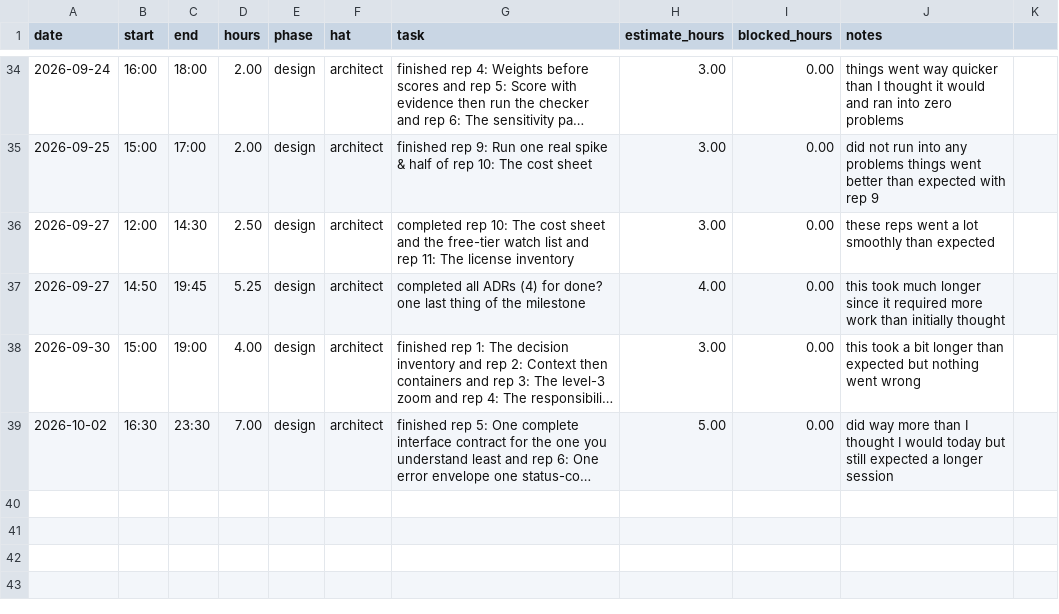
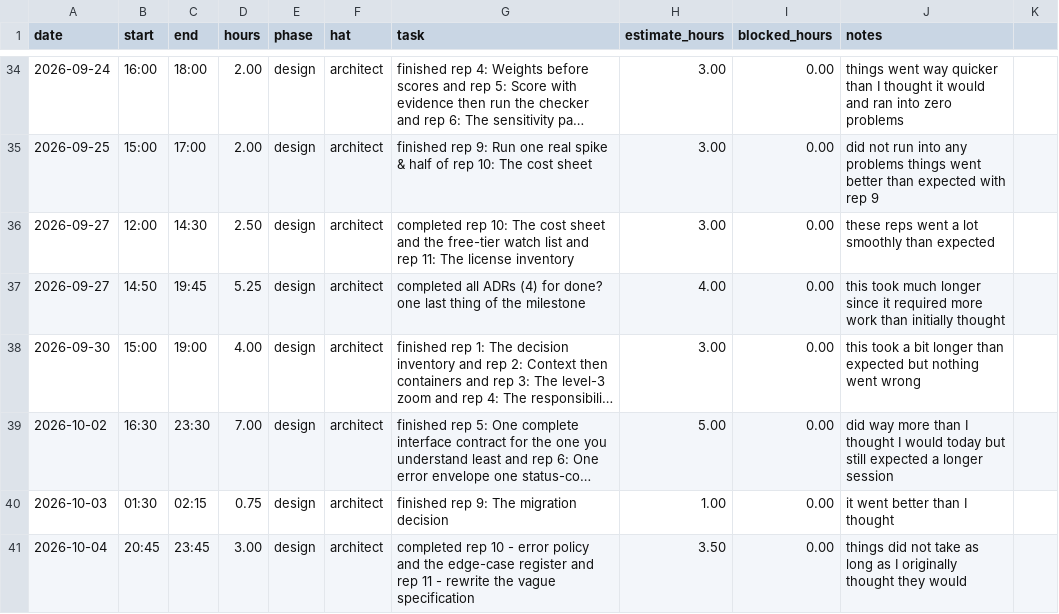
Before and after one commit to thelastroses/capstone, a CSV file: docs/hours-log.csv, drawn as a sheet; only a part is shown, gaps mark what is left out; long unchanged cells end in …; the diff names each change by its address in the sheet, - before the commit and + after, or states it on an @@ line.

Commit message:
finished rep 9: The migration decision and rep 10-11

```diff
--- a/docs/hours-log.csv
+++ b/docs/hours-log.csv
+row 40: 2026-10-03 | 01:30 | 02:15 | 0.75 | design | architect | finished rep 9: The migration decision | 1.00 | 0.00 | it went better than I thought
+row 41: 2026-10-04 | 20:45 | 23:45 | 3.00 | design | architect | completed rep 10 - error policy and the edge-case register and rep 11 - rewrite the vague specification | 3.50 | 0.00 | things did not take as long as I originally thought they would
```
Also changed, not shown: 3 other files.
